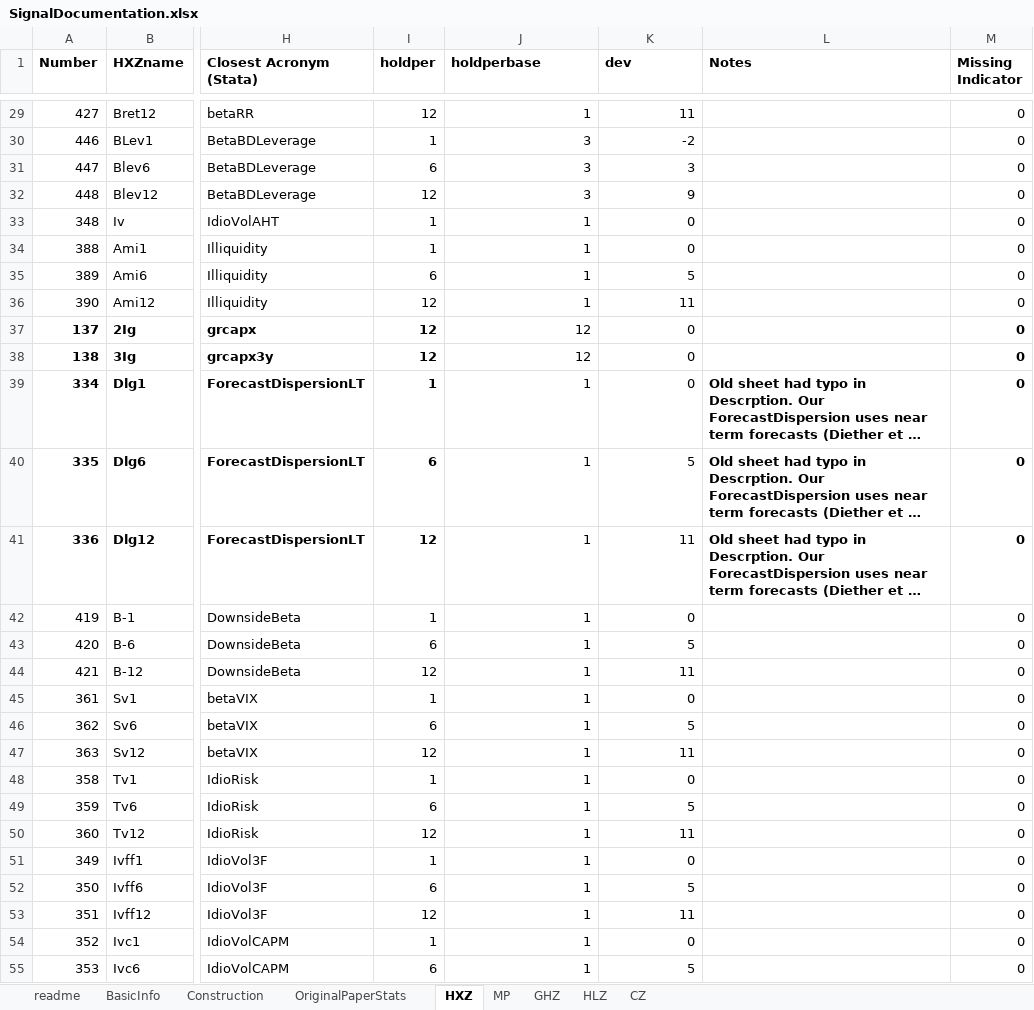
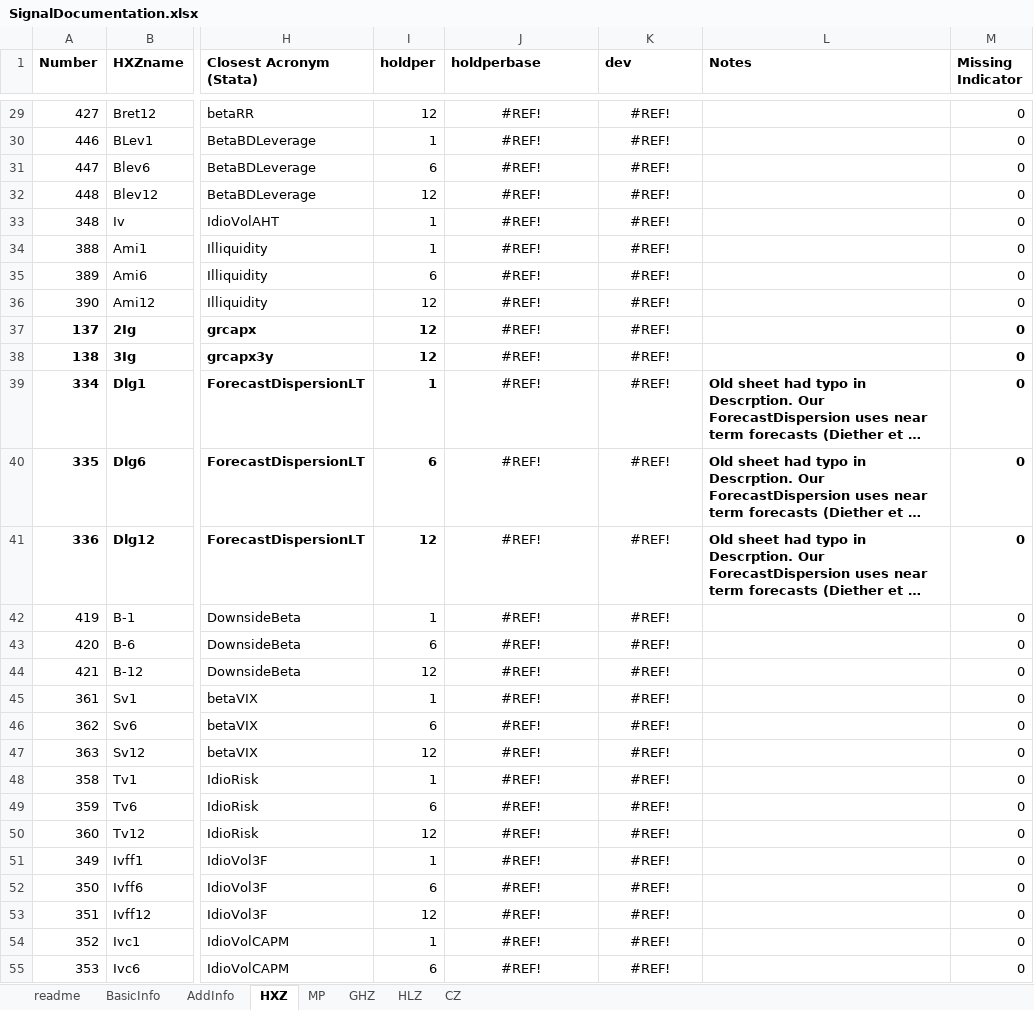
Before and after one commit to OpenSourceAP/CrossSection, an Excel workbook: SignalDocumentation.xlsx, sheet HXZ, drawn as a sheet; only a part is shown, gaps mark what is left out; long unchanged cells end in …; values as stored, in another font and other column widths than the file's, no borders; charts and pictures and conditional formats not drawn; the diff covers the shown part only; the diff names each change by its address in the sheet, - before the commit and + after, or states it on an @@ line.

```diff
--- a/SignalDocumentation.xlsx (sheet HXZ)
+++ b/SignalDocumentation.xlsx (sheet HXZ)
-sheet tab: Construction
-sheet tab: OriginalPaperStats
+sheet tab: AddInfo
-J29:K55 alignment: right
+J29:K55 alignment: center
-J29 (holdperbase): 1
+J29 (holdperbase): #REF!
-K29 (dev): 11
+K29 (dev): #REF!
-J30:J32 (holdperbase): 3
+J30:J32 (holdperbase): #REF!
-K30 (dev): -2
+K30 (dev): #REF!
-K31 (dev): 3
+K31 (dev): #REF!
-K32 (dev): 9
+K32 (dev): #REF!
-J33:J36 (holdperbase): 1
+J33:J36 (holdperbase): #REF!
-K33:K34 (dev): 0
+K33:K34 (dev): #REF!
-K35 (dev): 5
+K35 (dev): #REF!
-K36 (dev): 11
+K36 (dev): #REF!
-J37:J38 (holdperbase): 12
+J37:J38 (holdperbase): #REF!
-K37:K39 (dev): 0
+K37:K39 (dev): #REF!
-J39:J55 (holdperbase): 1
+J39:J55 (holdperbase): #REF!
-K40 (dev): 5
+K40 (dev): #REF!
-K41 (dev): 11
+K41 (dev): #REF!
-K42 (dev): 0
+K42 (dev): #REF!
-K43 (dev): 5
+K43 (dev): #REF!
-K44 (dev): 11
+K44 (dev): #REF!
-K45 (dev): 0
+K45 (dev): #REF!
-K46 (dev): 5
+K46 (dev): #REF!
-K47 (dev): 11
+K47 (dev): #REF!
-K48 (dev): 0
+K48 (dev): #REF!
-K49 (dev): 5
+K49 (dev): #REF!
-K50 (dev): 11
+K50 (dev): #REF!
-K51 (dev): 0
+K51 (dev): #REF!
-K52 (dev): 5
+K52 (dev): #REF!
-K53 (dev): 11
+K53 (dev): #REF!
-K54 (dev): 0
+K54 (dev): #REF!
-K55 (dev): 5
+K55 (dev): #REF!
```
Also changed, not shown: 850 edited cells and cell formats elsewhere in this sheet, sheet BasicInfo, sheet HLZ, sheet MP, sheet readme, formulas that keep their value.
